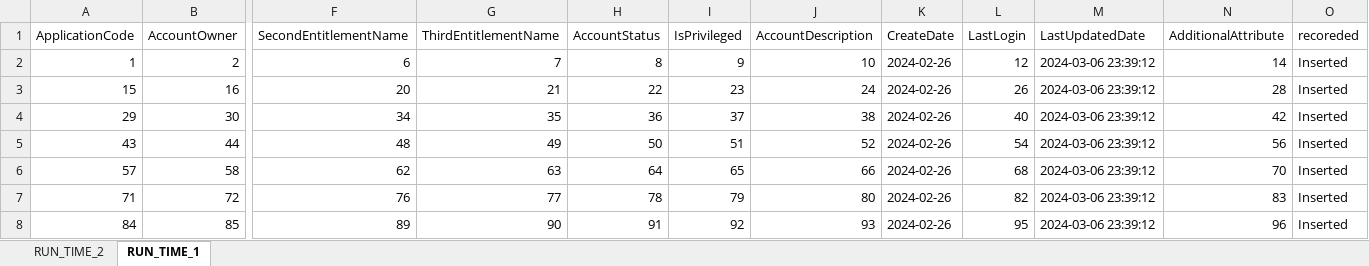
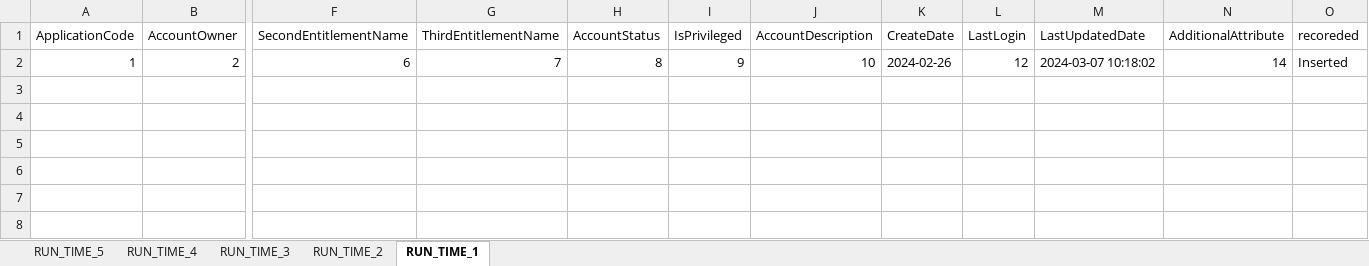
Before and after one commit to TaakJ/convert_files, an Excel workbook: tmp/export/DD_26022024.xlsx, sheet RUN_TIME_1, drawn as a sheet; only a part is shown, gaps mark what is left out; values as stored, in another font and other column widths than the file's, no borders; rows hold the shown columns only; the diff names each change by its address in the sheet, - before the commit and + after, or states it on an @@ line.

```diff
--- a/tmp/export/DD_26022024.xlsx (sheet RUN_TIME_1)
+++ b/tmp/export/DD_26022024.xlsx (sheet RUN_TIME_1)
+sheet tab: RUN_TIME_5
+sheet tab: RUN_TIME_4
+sheet tab: RUN_TIME_3
-M2 (LastUpdatedDate): 2024-03-06 23:39:12
+M2 (LastUpdatedDate): 2024-03-07 10:18:02
-row 3: 15 | 16 | 20 | 21 | 22 | 23 | 24 | 2024-02-26 | 26 | 2024-03-06 23:39:12 | 28 | Inserted
-row 4: 29 | 30 | 34 | 35 | 36 | 37 | 38 | 2024-02-26 | 40 | 2024-03-06 23:39:12 | 42 | Inserted
-row 5: 43 | 44 | 48 | 49 | 50 | 51 | 52 | 2024-02-26 | 54 | 2024-03-06 23:39:12 | 56 | Inserted
-row 6: 57 | 58 | 62 | 63 | 64 | 65 | 66 | 2024-02-26 | 68 | 2024-03-06 23:39:12 | 70 | Inserted
-row 7: 71 | 72 | 76 | 77 | 78 | 79 | 80 | 2024-02-26 | 82 | 2024-03-06 23:39:12 | 83 | Inserted
-row 8: 84 | 85 | 89 | 90 | 91 | 92 | 93 | 2024-02-26 | 95 | 2024-03-06 23:39:12 | 96 | Inserted
```
Also changed, not shown: sheet RUN_TIME_2, export/Application Data Requirements.xlsx, 5 other files.
